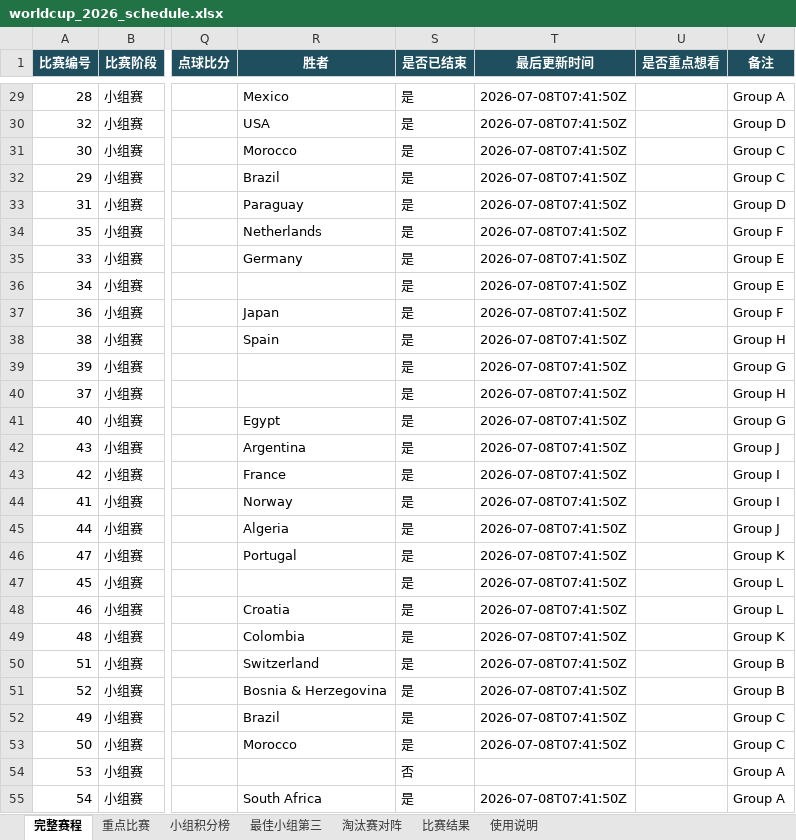
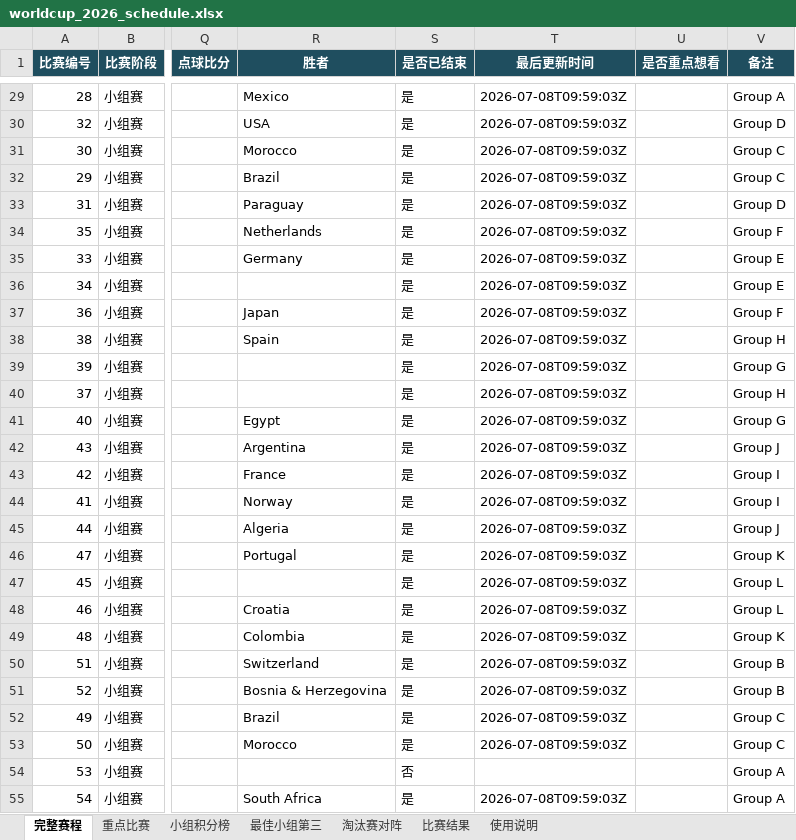
Before and after one commit to zhaojinwen2023-oss/World-Cup-2026, an Excel workbook: worldcup-schedule/output/worldcup_2026_schedule.xlsx, sheet 完整赛程, drawn as a sheet; only a part is shown, gaps mark what is left out; values as stored, in another font and other column widths than the file's, no borders; table styles not drawn; the diff covers the shown part only; the diff names each change by its address in the sheet, - before the commit and + after, or states it on an @@ line.

```diff
--- a/worldcup-schedule/output/worldcup_2026_schedule.xlsx (sheet 完整赛程)
+++ b/worldcup-schedule/output/worldcup_2026_schedule.xlsx (sheet 完整赛程)
-T29:T53 (最后更新时间): 2026-07-08T07:41:50Z
+T29:T53 (最后更新时间): 2026-07-08T09:59:03Z
-T55 (最后更新时间): 2026-07-08T07:41:50Z
+T55 (最后更新时间): 2026-07-08T09:59:03Z
```
Also changed, not shown: 70 edited cells elsewhere in this sheet, sheet 比赛结果, sheet 使用说明, 6 other files.
